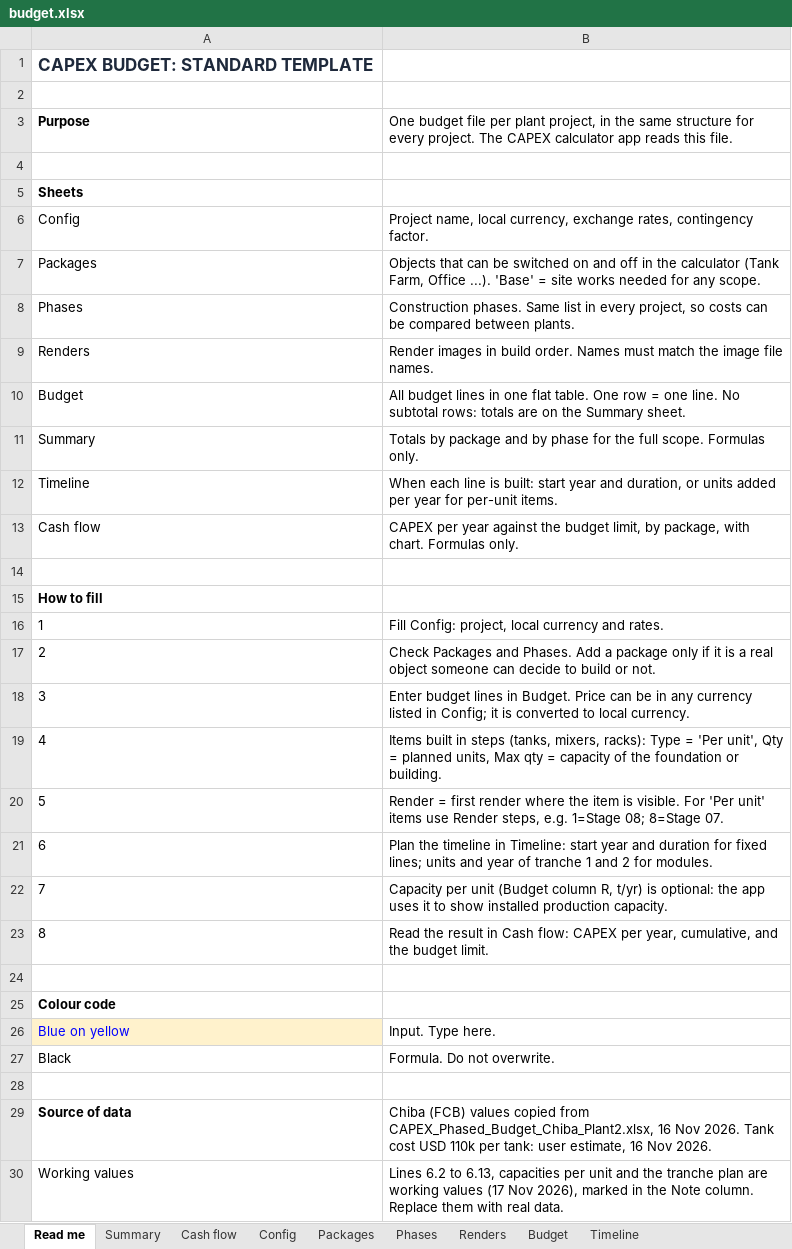
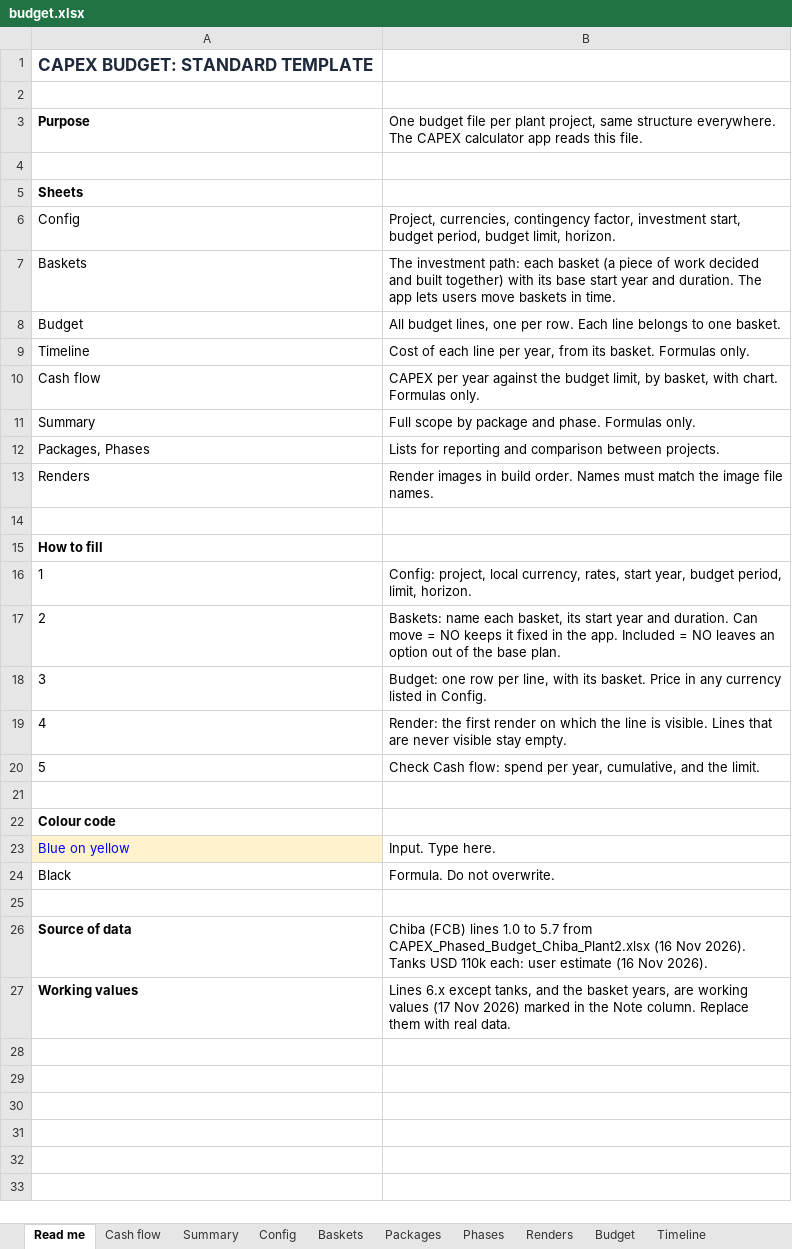
Before and after one commit to PatrykCa/FGL, an Excel workbook: capex_chiba/budget.xlsx, sheet Read me, drawn as a sheet; values as stored, in another font and other column widths than the file's, no borders; removed rows and columns are numbered as before the commit, all else as after; the diff names each change by its address in the sheet, - before the commit and + after, or states it on an @@ line.

```diff
--- a/capex_chiba/budget.xlsx (sheet Read me)
+++ b/capex_chiba/budget.xlsx (sheet Read me)
+sheet tab: Baskets
@@ sheet tab order changed: Read me | Cash flow | Summary | Config | Baskets | Packages | Phases | Renders | Budget | Timeline @@
-B3: …plant project, in the same structure for every project. The CAPEX…
+B3: …plant project, same structure everywhere. The CAPEX…
-B6: Project name, local currency, exchange rates, contingency factor.
+B6: Project, currencies, contingency factor, investment start, budget period, budget limit, horizon.
@@ column A renumbered between rows 7 and 8 @@
-B7: Objects that can be switched on and off in the calculator (Tank Farm, Office ...). 'Base' = site works needed for any scope.
+B7: The investment path: each basket (a piece of work decided and built together) with its base start year and duration. The app lets users move baskets in time.
-B8: Construction phases. Same list in every project, so costs can be compared between plants.
+B8: All budget lines, one per row. Each line belongs to one basket.
+row 9: Timeline | Cost of each line per year, from its basket. Formulas only.
+row 10: Cash flow | CAPEX per year against the budget limit, by basket, with chart. Formulas only.
+row 11: Summary | Full scope by package and phase. Formulas only.
+row 12: Packages, Phases | Lists for reporting and comparison between projects.
-row 10: Budget | All budget lines in one flat table. One row = one line. No subtotal rows: totals are on the Summary sheet.
-row 11: Summary | Totals by package and by phase for the full scope. Formulas only.
-row 12: Timeline | When each line is built: start year and duration, or units added per year for per-unit items.
-row 13: Cash flow | CAPEX per year against the budget limit, by package, with chart. Formulas only.
-B16: Fill Config: project, local currency and rates.
+B16: Config: project, local currency, rates, start year, budget period, limit, horizon.
-B17: Check Packages and Phases. Add a package only if it is a real object someone can decide to build or not.
+B17: Baskets: name each basket, its start year and duration. Can move = NO keeps it fixed in the app. Included = NO leaves an option out of the base plan.
-B18: Enter budget lines in Budget. Price can be in any currency listed in Config; it is converted to local currency.
+B18: Budget: one row per line, with its basket. Price in any currency listed in Config.
-B19: Items built in steps (tanks, mixers, racks): Type = 'Per unit', Qty = planned units, Max qty = capacity of the foundation or building.
+B19: Render: the first render on which the line is visible. Lines that are never visible stay empty.
-B20: Render = first render where the item is visible. For 'Per unit' items use Render steps, e.g. 1=Stage 08; 8=Stage 07.
+B20: Check Cash flow: spend per year, cumulative, and the limit.
-row 21: 6 | Plan the timeline in Timeline: start year and duration for fixed lines; units and year of tranche 1 and 2 for modules.
-row 22: 7 | Capacity per unit (Budget column R, t/yr) is optional: the app uses it to show installed production capacity.
-row 23: 8 | Read the result in Cash flow: CAPEX per year, cumulative, and the budget limit.
-B26: Chiba (FCB) values copied from CAPEX_Phased_Budget_Chiba_Plant2.xlsx, 16 Nov 2026. Tank cost USD 110k per tank: user estimate, 16 Nov 2026.
+B26: Chiba (FCB) lines 1.0 to 5.7 from CAPEX_Phased_Budget_Chiba_Plant2.xlsx (16 Nov 2026). Tanks USD 110k each: user estimate (16 Nov 2026).
-A27 bold: off
+A27 bold: on
-B27: Lines 6.2 to 6.13, capacities per unit and the tranche plan are working values (17 Nov 2026), marked in…
+B27: Lines 6.x except tanks, and the basket years, are working values (17 Nov 2026) marked in…
```
Also changed, not shown: sheet Timeline, sheet Budget, sheet Cash flow, sheet Packages, sheet Config, sheet Summary, 2 more sheets, formulas that keep their value, charts or pictures, 2 other files.
